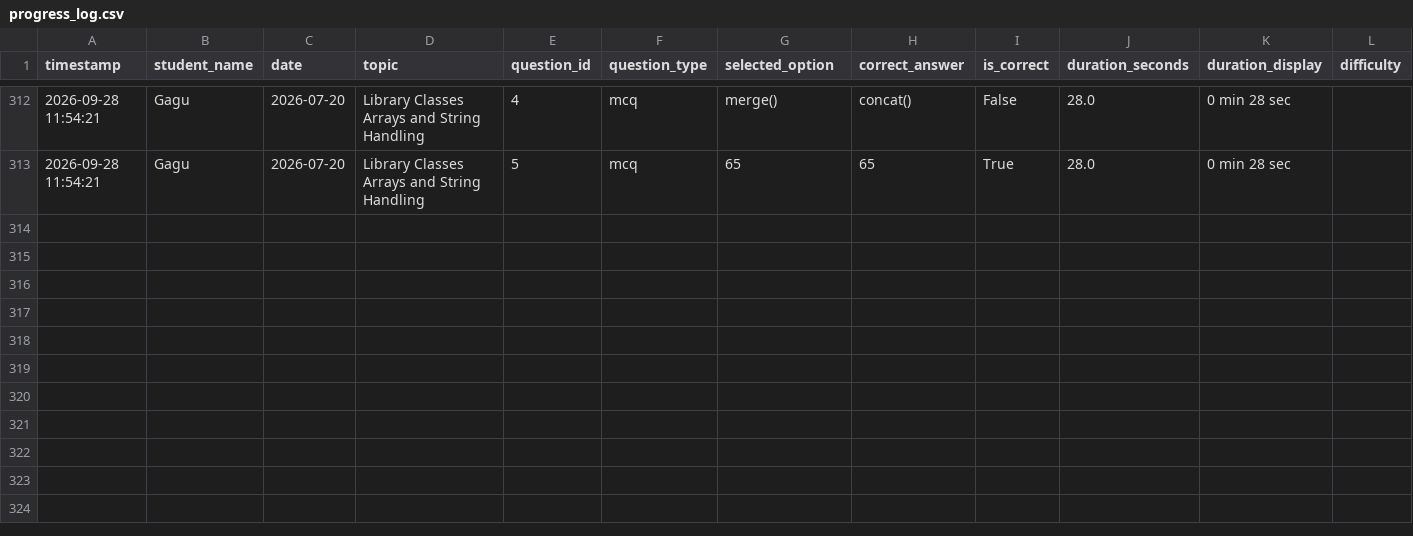
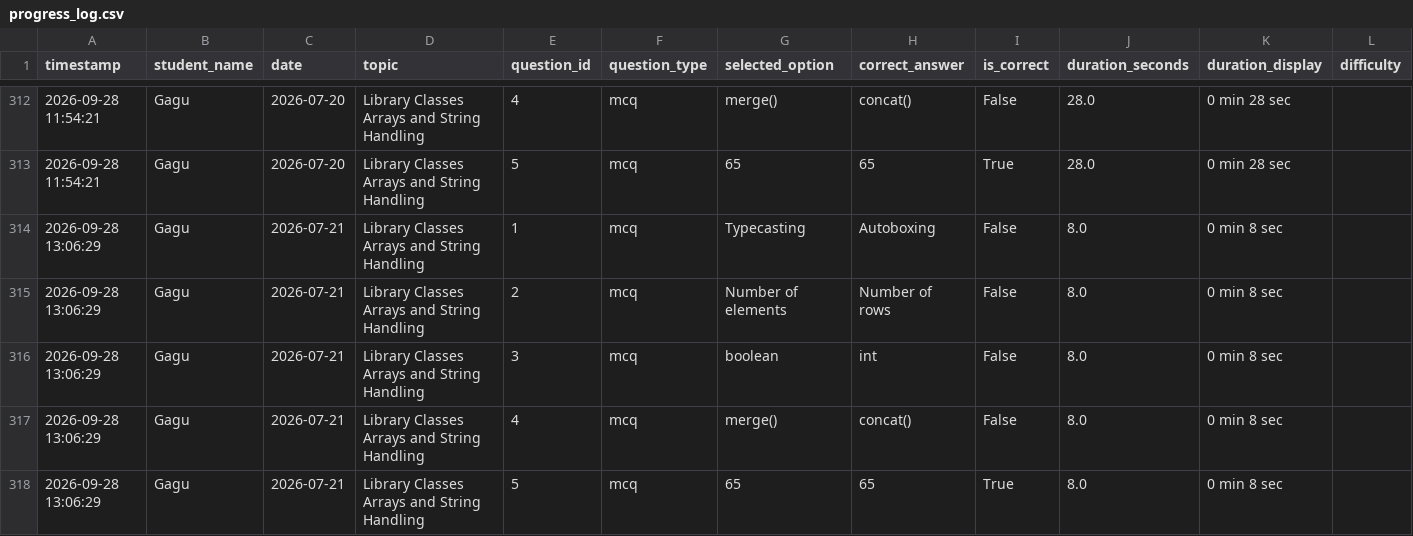
Before and after one commit to saurav85m/daily-challenge, a CSV file: results/progress_log.csv, drawn as a sheet; only a part is shown, gaps mark what is left out; rows hold the shown columns only; the diff names each change by its address in the sheet, - before the commit and + after, or states it on an @@ line.

Commit message:
Update progress log for 2026-07-21

```diff
--- a/results/progress_log.csv
+++ b/results/progress_log.csv
+row 314: 2026-09-28 13:06:29 | Gagu | 2026-07-21 | Library Classes Arrays and String Handling | 1 | mcq | Typecasting | Autoboxing | False | 8.0 | 0 min 8 sec
+row 315: 2026-09-28 13:06:29 | Gagu | 2026-07-21 | Library Classes Arrays and String Handling | 2 | mcq | Number of elements | Number of rows | False | 8.0 | 0 min 8 sec
+row 316: 2026-09-28 13:06:29 | Gagu | 2026-07-21 | Library Classes Arrays and String Handling | 3 | mcq | boolean | int | False | 8.0 | 0 min 8 sec
+row 317: 2026-09-28 13:06:29 | Gagu | 2026-07-21 | Library Classes Arrays and String Handling | 4 | mcq | merge() | concat() | False | 8.0 | 0 min 8 sec
+row 318: 2026-09-28 13:06:29 | Gagu | 2026-07-21 | Library Classes Arrays and String Handling | 5 | mcq | 65 | 65 | True | 8.0 | 0 min 8 sec
```
